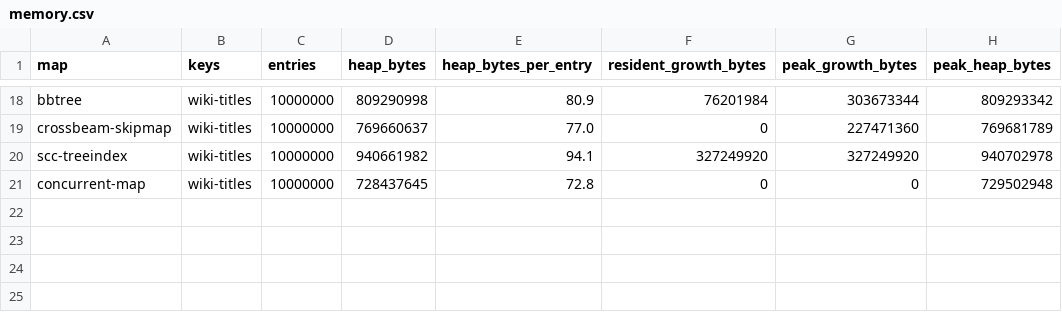
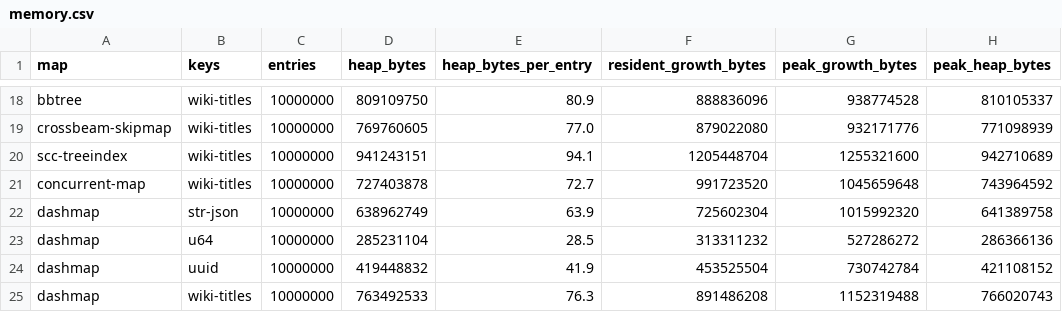
Before and after one commit to XiangpengHao/bbtree, a CSV file: vis/data/9900x-20261017/memory.csv, drawn as a sheet; only a part is shown, gaps mark what is left out; the diff covers the shown part only; the diff names each change by its address in the sheet, - before the commit and + after, or states it on an @@ line.

```diff
--- a/vis/data/9900x-20261017/memory.csv
+++ b/vis/data/9900x-20261017/memory.csv
-D18 (heap_bytes): 809290998
+D18 (heap_bytes): 809109750
-F18 (resident_growth_bytes): 76201984
+F18 (resident_growth_bytes): 888836096
-G18 (peak_growth_bytes): 303673344
+G18 (peak_growth_bytes): 938774528
-H18 (peak_heap_bytes): 809293342
+H18 (peak_heap_bytes): 810105337
-D19 (heap_bytes): 769660637
+D19 (heap_bytes): 769760605
-F19 (resident_growth_bytes): 0
+F19 (resident_growth_bytes): 879022080
-G19 (peak_growth_bytes): 227471360
+G19 (peak_growth_bytes): 932171776
-H19 (peak_heap_bytes): 769681789
+H19 (peak_heap_bytes): 771098939
-D20 (heap_bytes): 940661982
+D20 (heap_bytes): 941243151
-F20 (resident_growth_bytes): 327249920
+F20 (resident_growth_bytes): 1205448704
-G20 (peak_growth_bytes): 327249920
+G20 (peak_growth_bytes): 1255321600
-H20 (peak_heap_bytes): 940702978
+H20 (peak_heap_bytes): 942710689
-D21 (heap_bytes): 728437645
+D21 (heap_bytes): 727403878
-E21 (heap_bytes_per_entry): 72.8
+E21 (heap_bytes_per_entry): 72.7
-F21 (resident_growth_bytes): 0
+F21 (resident_growth_bytes): 991723520
-G21 (peak_growth_bytes): 0
+G21 (peak_growth_bytes): 1045659648
-H21 (peak_heap_bytes): 729502948
+H21 (peak_heap_bytes): 743964592
+row 22: dashmap | str-json | 10000000 | 638962749 | 63.9 | 725602304 | 1015992320 | 641389758
+row 23: dashmap | u64 | 10000000 | 285231104 | 28.5 | 313311232 | 527286272 | 286366136
+row 24: dashmap | uuid | 10000000 | 419448832 | 41.9 | 453525504 | 730742784 | 421108152
+row 25: dashmap | wiki-titles | 10000000 | 763492533 | 76.3 | 891486208 | 1152319488 | 766020743
```
Also changed, not shown: 60 edited cells elsewhere in this file, 12 other files.
